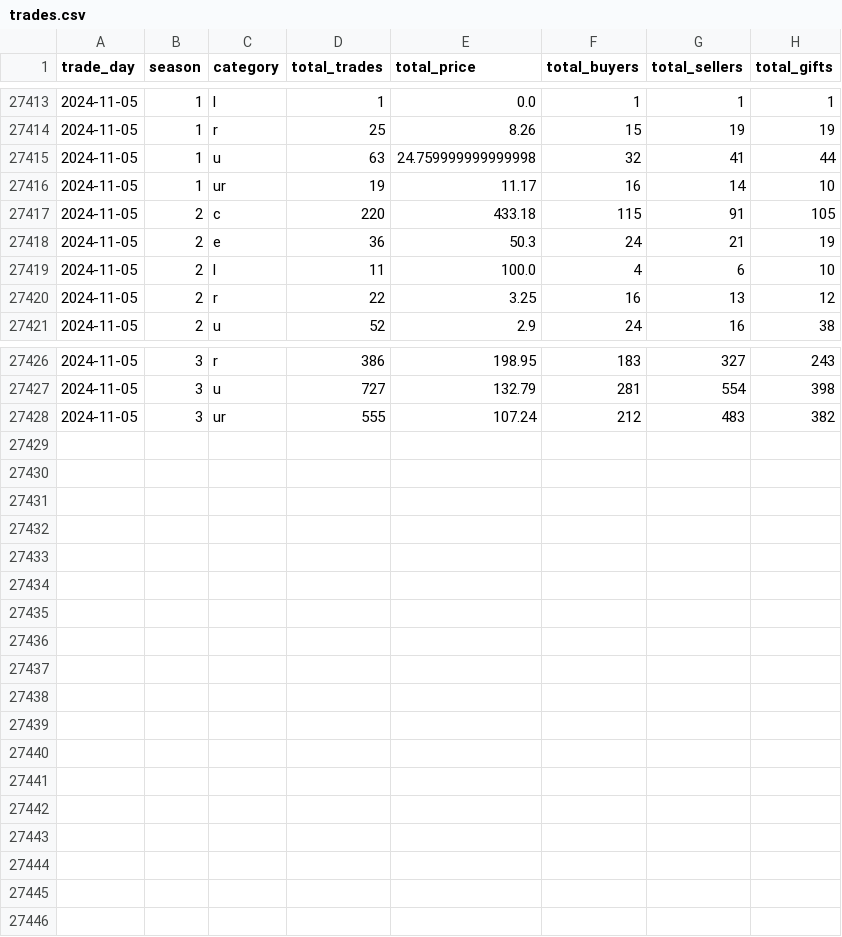
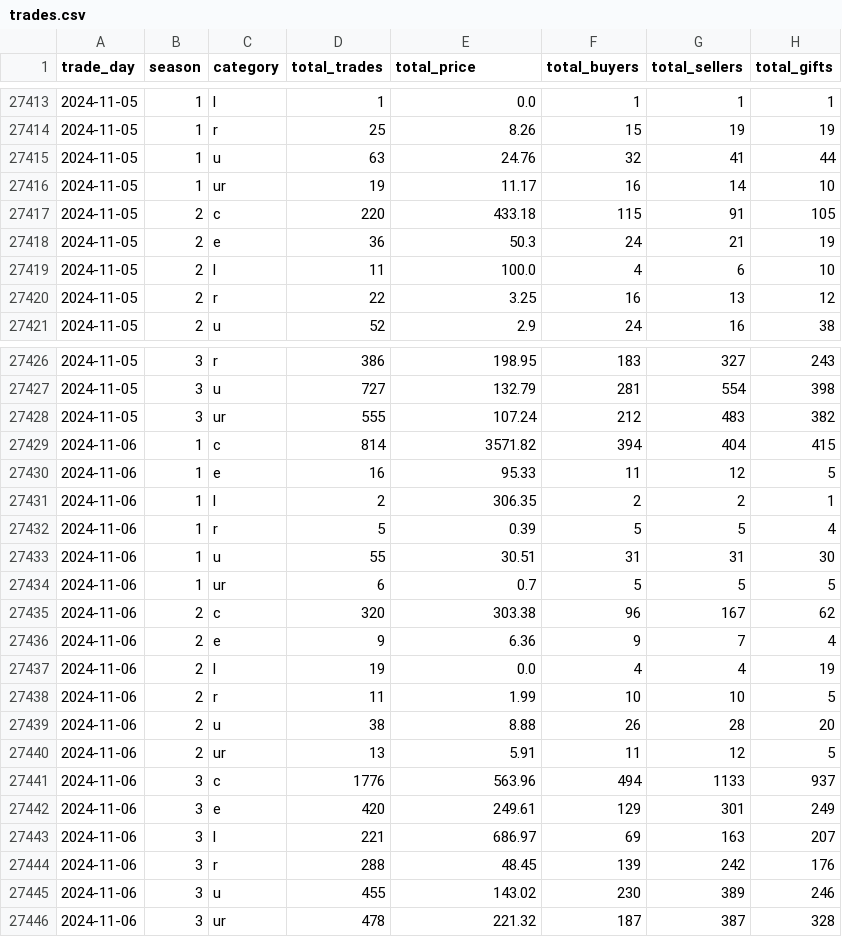
Before and after one commit to Kractero/himari, a CSV file: files/trades.csv, drawn as a sheet; only a part is shown, gaps mark what is left out.

```diff
--- a/files/trades.csv
+++ b/files/trades.csv
@@ -27414,3 +27414,3 @@ trade_day,season,category,total_trades,total_price,total_buyers,total_sellers,to
 2024-11-05,1,r,25,8.26,15,19,19
-2024-11-05,1,u,63,24.759999999999998,32,41,44
+2024-11-05,1,u,63,24.76,32,41,44
 2024-11-05,1,ur,19,11.17,16,14,10
@@ -27428 +27428,19 @@ trade_day,season,category,total_trades,total_price,total_buyers,total_sellers,to
 2024-11-05,3,ur,555,107.24,212,483,382
+2024-11-06,1,c,814,3571.82,394,404,415
+2024-11-06,1,e,16,95.33,11,12,5
+2024-11-06,1,l,2,306.35,2,2,1
+2024-11-06,1,r,5,0.39,5,5,4
+2024-11-06,1,u,55,30.51,31,31,30
+2024-11-06,1,ur,6,0.7,5,5,5
+2024-11-06,2,c,320,303.38,96,167,62
+2024-11-06,2,e,9,6.36,9,7,4
+2024-11-06,2,l,19,0.0,4,4,19
+2024-11-06,2,r,11,1.99,10,10,5
+2024-11-06,2,u,38,8.88,26,28,20
+2024-11-06,2,ur,13,5.91,11,12,5
+2024-11-06,3,c,1776,563.96,494,1133,937
+2024-11-06,3,e,420,249.61,129,301,249
+2024-11-06,3,l,221,686.97,69,163,207
+2024-11-06,3,r,288,48.45,139,242,176
+2024-11-06,3,u,455,143.02,230,389,246
+2024-11-06,3,ur,478,221.32,187,387,328
```
Also changed, not shown: 17 other files.
